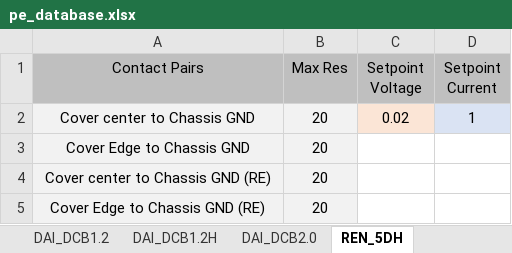
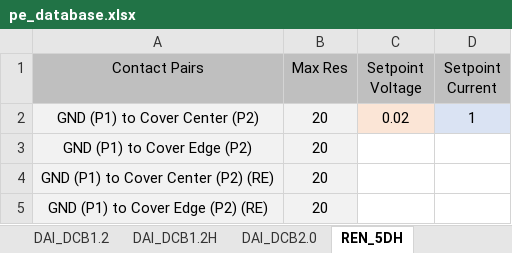
Before and after one commit to TOPTUBBY/CSharpe-PE, an Excel workbook: PE/ext_Resources/file/pe_database.xlsx, sheet REN_5DH, drawn as a sheet; values as stored, in another font and other column widths than the file's, no borders; the diff names each change by its address in the sheet, - before the commit and + after, or states it on an @@ line.

```diff
--- a/PE/ext_Resources/file/pe_database.xlsx (sheet REN_5DH)
+++ b/PE/ext_Resources/file/pe_database.xlsx (sheet REN_5DH)
-A2 (Contact Pairs): Cover center to Chassis GND
+A2 (Contact Pairs): GND (P1) to Cover Center (P2)
-A3 (Contact Pairs): Cover Edge to Chassis GND
+A3 (Contact Pairs): GND (P1) to Cover Edge (P2)
-A4 (Contact Pairs): Cover center to Chassis GND (RE)
+A4 (Contact Pairs): GND (P1) to Cover Center (P2) (RE)
-A5 (Contact Pairs): Cover Edge to Chassis GND (RE)
+A5 (Contact Pairs): GND (P1) to Cover Edge (P2) (RE)
```
Also changed, not shown: 25 other files.
